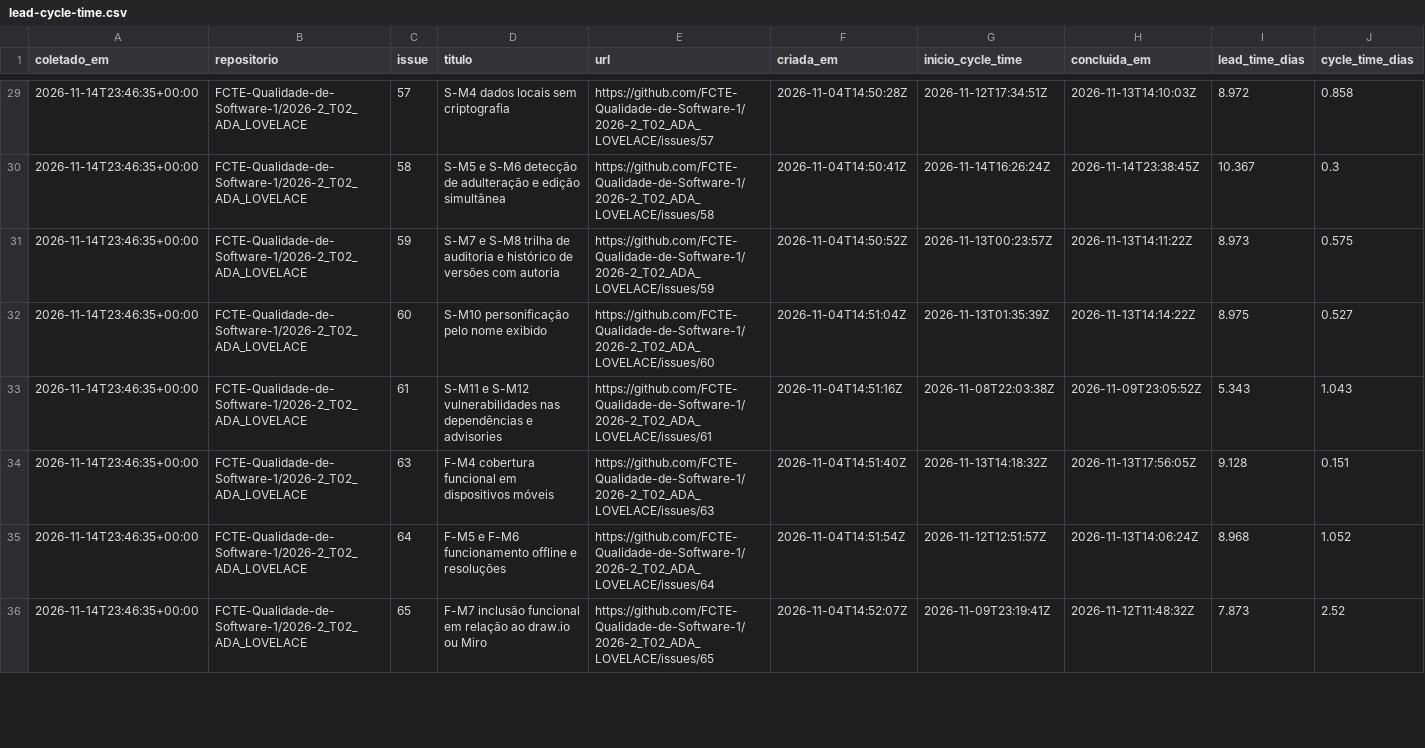
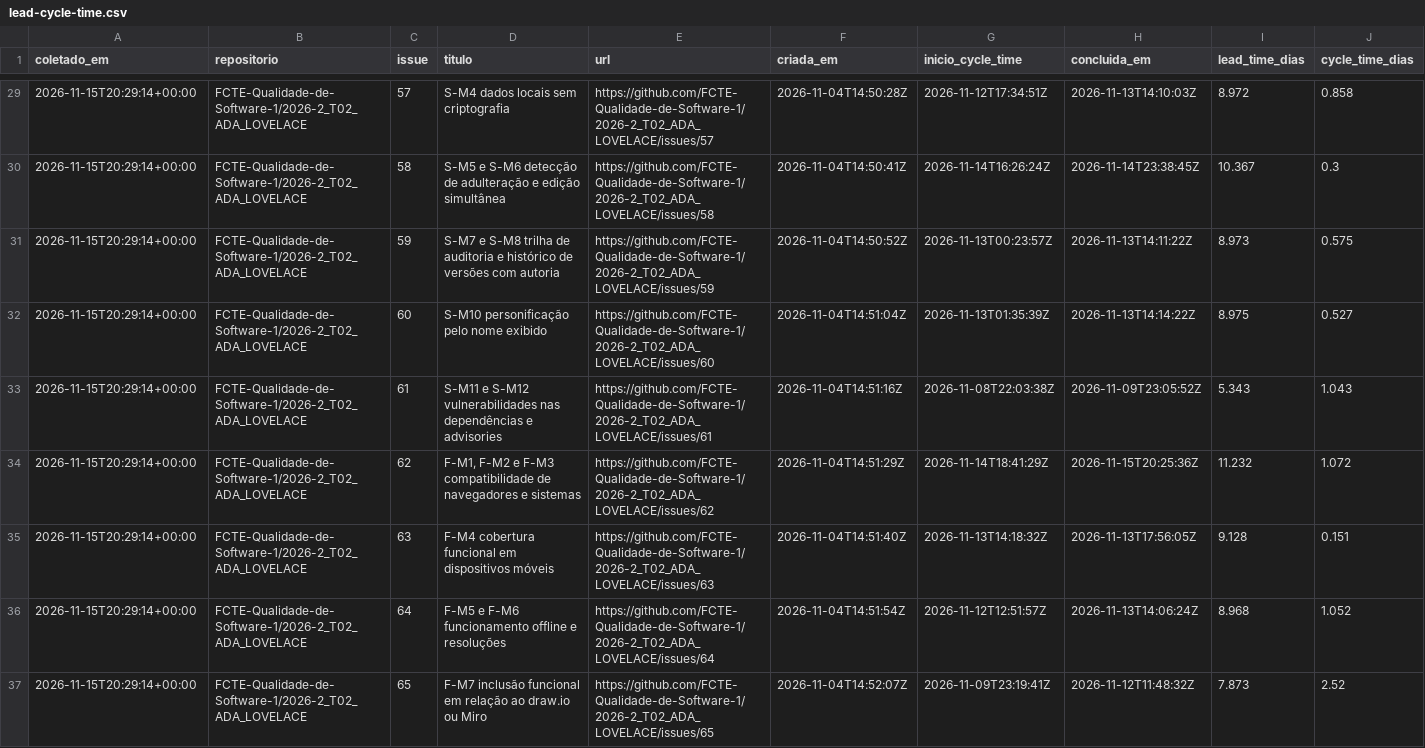
Before and after one commit to FCTE-Qualidade-de-Software-1/2026-2_T02_ADA_LOVELACE, a CSV file: docs/gestao/dados/lead-cycle-time.csv, drawn as a sheet; only a part is shown, gaps mark what is left out; addresses are those after the commit; rows hold the shown columns only; the diff covers the shown part only; the diff names each change by its address in the sheet, - before the commit and + after, or states it on an @@ line.

```diff
--- a/docs/gestao/dados/lead-cycle-time.csv
+++ b/docs/gestao/dados/lead-cycle-time.csv
-A29:A33 (coletado_em): 2026-11-14T23:46:35+00:00
+A29:A33 (coletado_em): 2026-11-15T20:29:14+00:00
+row 34: 2026-11-15T20:29:14+00:00 | FCTE-Qualidade-de-Software-1/2026-2_T02_ADA_LOVELACE | 62 | F-M1, F-M2 e F-M3 compatibilidade de navegadores e sistemas | https://github.com/FCTE-Qualidade-de-Software-1/2026-2_T02_ADA_LOVELACE/issues/62 | 2026-11-04T14:51:29Z | 2026-11-14T18:41:29Z | 2026-11-15T20:25:36Z | 11.232 | 1.072
-A35:A37 (coletado_em): 2026-11-14T23:46:35+00:00
+A35:A37 (coletado_em): 2026-11-15T20:29:14+00:00
```
Also changed, not shown: 1 added row and 35 edited cells elsewhere in this file, docs/gestao/dados/membros-commits.csv, 8 other files.
